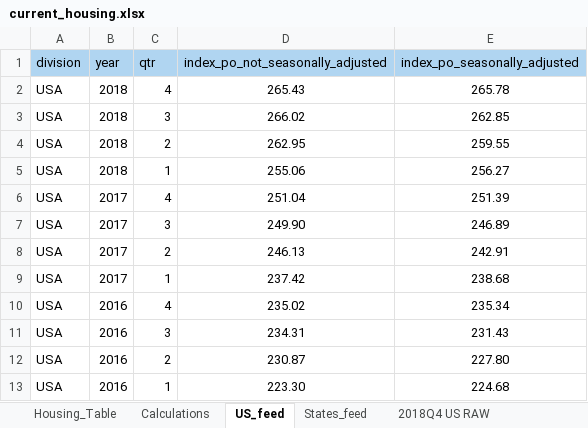
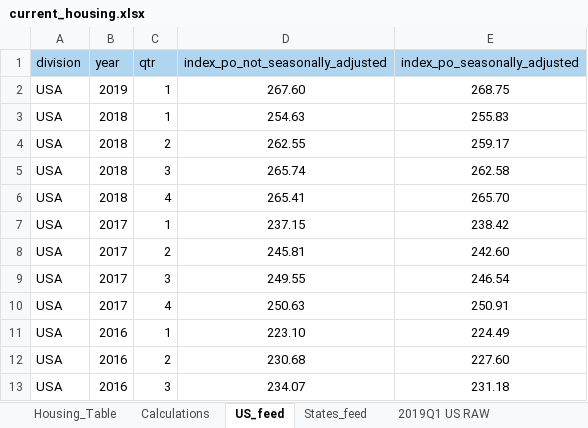
Before and after one commit to UrbanInstitute/state-economic-monitor, an Excel workbook: static/data/source/current_housing.xlsx, sheet US_feed, drawn as a sheet; only a part is shown; values as stored, in another font and other column widths than the file's, no borders; conditional formats not drawn; removed rows and columns are numbered as before the commit, all else as after; the diff covers the shown part only; the diff names each change by its address in the sheet, - before the commit and + after, or states it on an @@ line.

```diff
--- a/static/data/source/current_housing.xlsx (sheet US_feed)
+++ b/static/data/source/current_housing.xlsx (sheet US_feed)
-sheet tab: 2018Q4 US RAW
+sheet tab: 2019Q1 US RAW
-row 2: USA | 2018 | 4 | 265.43 | 265.78
+row 2: USA | 2019 | 1 | 267.60 | 268.75
-C3 (qtr): 3
+C3 (qtr): 1
-D3 (index_po_not_seasonally_adjusted): 266.02
+D3 (index_po_not_seasonally_adjusted): 254.63
-E3 (index_po_seasonally_adjusted): 262.85
+E3 (index_po_seasonally_adjusted): 255.83
-D4 (index_po_not_seasonally_adjusted): 262.95
+D4 (index_po_not_seasonally_adjusted): 262.55
-E4 (index_po_seasonally_adjusted): 259.55
+E4 (index_po_seasonally_adjusted): 259.17
-C5 (qtr): 1
+C5 (qtr): 3
-D5 (index_po_not_seasonally_adjusted): 255.06
+D5 (index_po_not_seasonally_adjusted): 265.74
-E5 (index_po_seasonally_adjusted): 256.27
+E5 (index_po_seasonally_adjusted): 262.58
-B6 (year): 2017
+B6 (year): 2018
-D6 (index_po_not_seasonally_adjusted): 251.04
+D6 (index_po_not_seasonally_adjusted): 265.41
-E6 (index_po_seasonally_adjusted): 251.39
+E6 (index_po_seasonally_adjusted): 265.70
-C7 (qtr): 3
+C7 (qtr): 1
-D7 (index_po_not_seasonally_adjusted): 249.90
+D7 (index_po_not_seasonally_adjusted): 237.15
-E7 (index_po_seasonally_adjusted): 246.89
+E7 (index_po_seasonally_adjusted): 238.42
-D8 (index_po_not_seasonally_adjusted): 246.13
+D8 (index_po_not_seasonally_adjusted): 245.81
-E8 (index_po_seasonally_adjusted): 242.91
+E8 (index_po_seasonally_adjusted): 242.60
-C9 (qtr): 1
+C9 (qtr): 3
-D9 (index_po_not_seasonally_adjusted): 237.42
+D9 (index_po_not_seasonally_adjusted): 249.55
-E9 (index_po_seasonally_adjusted): 238.68
+E9 (index_po_seasonally_adjusted): 246.54
-B10 (year): 2016
+B10 (year): 2017
-D10 (index_po_not_seasonally_adjusted): 235.02
+D10 (index_po_not_seasonally_adjusted): 250.63
-E10 (index_po_seasonally_adjusted): 235.34
+E10 (index_po_seasonally_adjusted): 250.91
-C11 (qtr): 3
+C11 (qtr): 1
-D11 (index_po_not_seasonally_adjusted): 234.31
+D11 (index_po_not_seasonally_adjusted): 223.10
-E11 (index_po_seasonally_adjusted): 231.43
+E11 (index_po_seasonally_adjusted): 224.49
-D12 (index_po_not_seasonally_adjusted): 230.87
+D12 (index_po_not_seasonally_adjusted): 230.68
-E12 (index_po_seasonally_adjusted): 227.80
+E12 (index_po_seasonally_adjusted): 227.60
-C13 (qtr): 1
+C13 (qtr): 3
-D13 (index_po_not_seasonally_adjusted): 223.30
+D13 (index_po_not_seasonally_adjusted): 234.07
-E13 (index_po_seasonally_adjusted): 224.68
+E13 (index_po_seasonally_adjusted): 231.18
```
Also changed, not shown: 14 added rows, 13 removed rows, 4 moved rows and 197 edited cells elsewhere in this sheet, sheet 2019Q1 States RAW, sheet States_feed, sheet 2019Q1 US RAW, sheet Scratch, sheet Calculations, sheet Housing_Table, other sheet tabs, formulas that keep their value, data/historical/source/housing_historical.xlsx, static/data/historical/source/housing_historical.xlsx, 19 other files.
